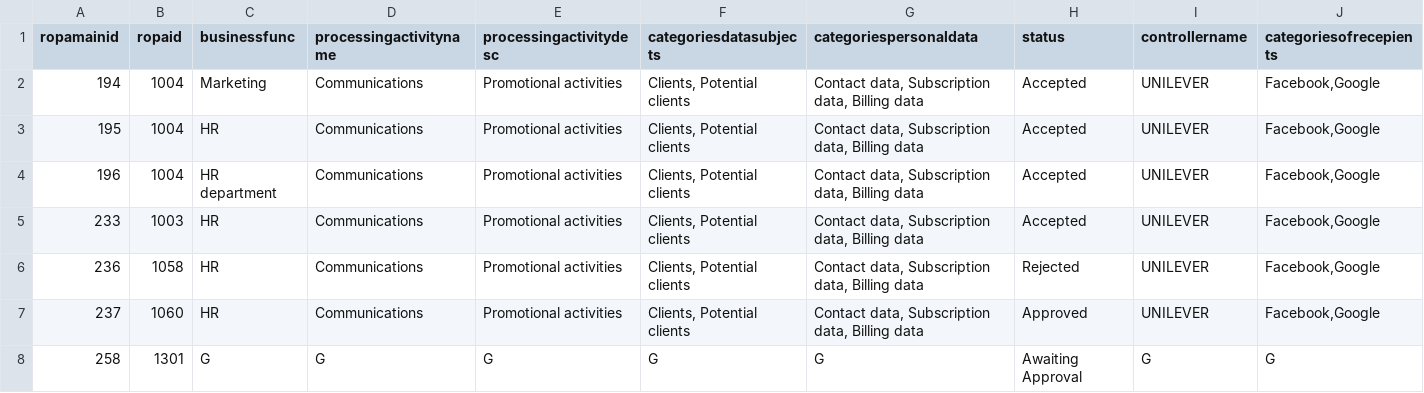
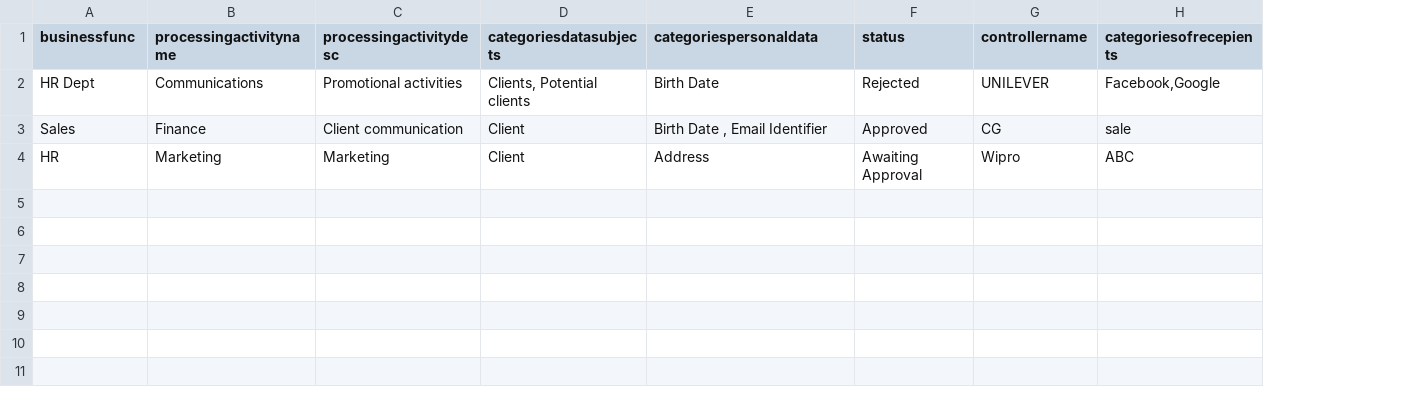
Before and after one commit to snandi51/ROPA, a CSV file: Assessment/static/assets/data_record_excel.csv, drawn as a sheet; only a part is shown; removed rows and columns are numbered as before the commit, all else as after; rows hold the shown columns only; the diff names each change by its address in the sheet, - before the commit and + after, or states it on an @@ line.

Commit message:
excel format changes

```diff
--- a/Assessment/static/assets/data_record_excel.csv
+++ b/Assessment/static/assets/data_record_excel.csv
-column A (ropamainid), row 6: 236
-column B (ropaid), row 6: 1058
-row 2: 194 | 1004 | Marketing | Communications | Promotional activities | Clients, Potential clients | Contact data, Subscription data, Billing data | Accepted | UNILEVER | Facebook,Google
-row 3: 195 | 1004 | HR | Communications | Promotional activities | Clients, Potential clients | Contact data, Subscription data, Billing data | Accepted | UNILEVER | Facebook,Google
-row 4: 196 | 1004 | HR department | Communications | Promotional activities | Clients, Potential clients | Contact data, Subscription data, Billing data | Accepted | UNILEVER | Facebook,Google
-row 5: 233 | 1003 | HR | Communications | Promotional activities | Clients, Potential clients | Contact data, Subscription data, Billing data | Accepted | UNILEVER | Facebook,Google
-A2 (businessfunc): HR
+A2 (businessfunc): HR Dept
-E2 (categoriespersonaldata): Contact data, Subscription data, Billing data
+E2 (categoriespersonaldata): Birth Date
-row 7: 237 | 1060 | HR | Communications | Promotional activities | Clients, Potential clients | Contact data, Subscription data, Billing data | Approved | UNILEVER | Facebook,Google
-row 8: 258 | 1301 | G | G | G | G | G | Awaiting Approval | G | G
+row 3: Sales | Finance | Client communication | Client | Birth Date , Email Identifier | Approved | CG | sale
+row 4: HR | Marketing | Marketing | Client | Address | Awaiting Approval | Wipro | ABC
```
Also changed, not shown: Assessment/static/assets/bs_glossary_df.csv, Assessment/static/assets/record_register_excel.csv, 11 other files.
